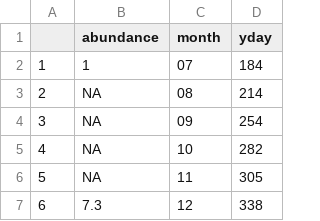
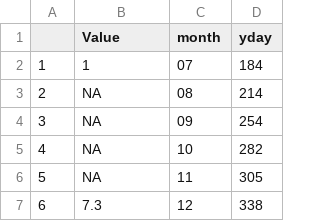
Before and after one commit to ben1post/BennyPhD, a CSV file: PhytoMFTM/ValidationData/ 200 ASH _above_R1.csv, drawn as a sheet; only a part is shown.

```diff
--- a/PhytoMFTM/ValidationData/ 200 ASH _above_R1.csv
+++ b/PhytoMFTM/ValidationData/ 200 ASH _above_R1.csv
@@ -1,2 +1,2 @@
-"","abundance","month","yday"
+"","Value","month","yday"
 "1",1,"07",184
```
Also changed, not shown: PhytoMFTM/ValidationData/ 200 TOTAL.DENSITY _above_R1.csv, PhytoMFTM/ValidationData/ 500 ASH _above_R1.csv, 19 other files.
